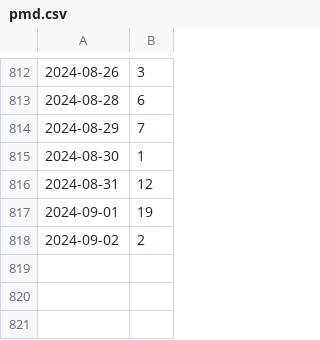
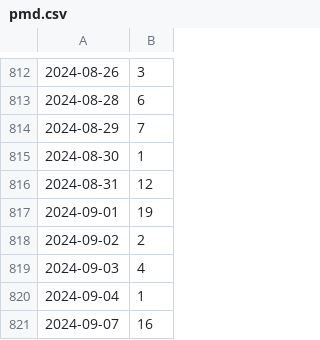
Before and after one commit to kijimaD/roam-ui, a CSV file: pages/pmd.csv, drawn as a sheet; only a part is shown, gaps mark what is left out.

```diff
--- a/pages/pmd.csv
+++ b/pages/pmd.csv
@@ -818 +818,4 @@
 2024-09-02, 2
+2024-09-03, 4
+2024-09-04, 1
+2024-09-07, 16
```
Also changed, not shown: 13 other files.
